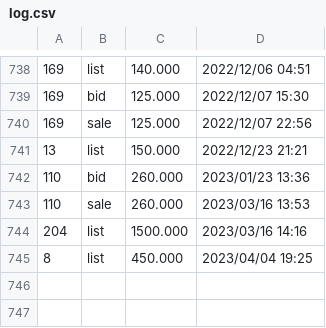
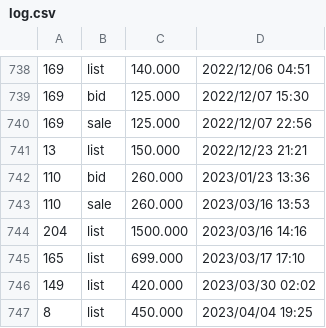
Before and after one commit to dblock/lost-robies, a CSV file: data/log.csv, drawn as a sheet; only a part is shown, gaps mark what is left out.

```diff
--- a/data/log.csv
+++ b/data/log.csv
@@ -744,2 +744,4 @@
 204	list	1500.000	2023/03/16 14:16
+165	list	699.000	2023/03/17 17:10
+149	list	420.000	2023/03/30 02:02
 8	list	450.000	2023/04/04 19:25
```
Also changed, not shown: 3 other files.
